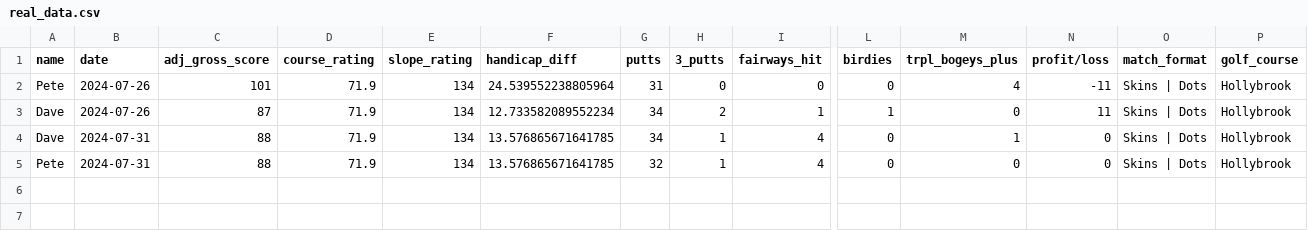
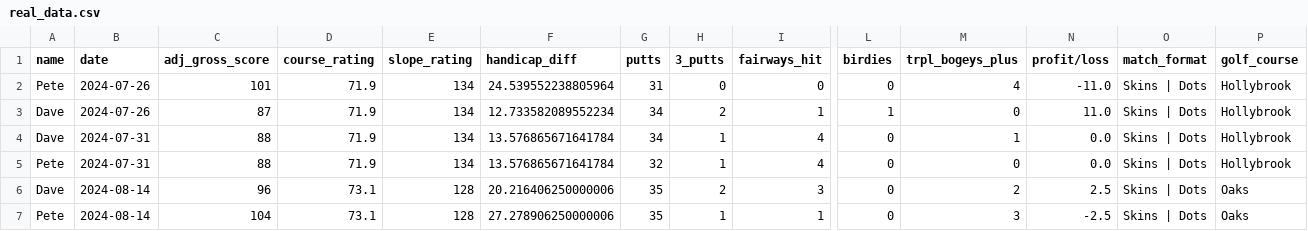
Before and after one commit to dvdhartsman/golf_handicap_tracker, a CSV file: real_data.csv, drawn as a sheet; only a part is shown, gaps mark what is left out; rows hold the shown columns only; the diff names each change by its address in the sheet, - before the commit and + after, or states it on an @@ line.

Commit message:
add round data

```diff
--- a/real_data.csv
+++ b/real_data.csv
-N2 (profit/loss): -11
+N2 (profit/loss): -11.0
-N3 (profit/loss): 11
+N3 (profit/loss): 11.0
-F4:F5 (handicap_diff): 13.576865671641785
+F4:F5 (handicap_diff): 13.576865671641784
-N4:N5 (profit/loss): 0
+N4:N5 (profit/loss): 0.0
+row 6: Dave | 2024-08-14 | 96 | 73.1 | 128 | 20.216406250000006 | 35 | 2 | 3 | 0 | 2 | 2.5 | Skins | Dots | Oaks
+row 7: Pete | 2024-08-14 | 104 | 73.1 | 128 | 27.278906250000006 | 35 | 1 | 1 | 0 | 3 | -2.5 | Skins | Dots | Oaks
```
Also changed, not shown: 1 other file.
